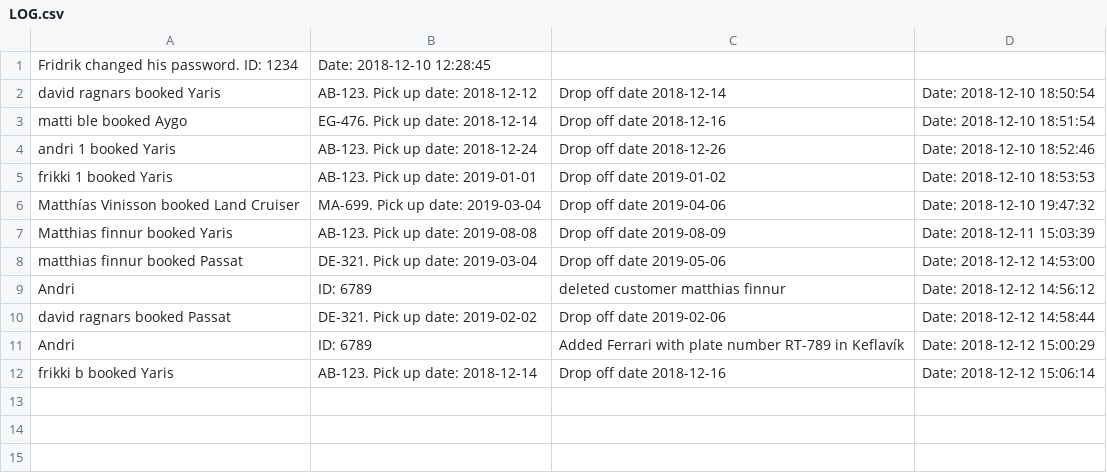
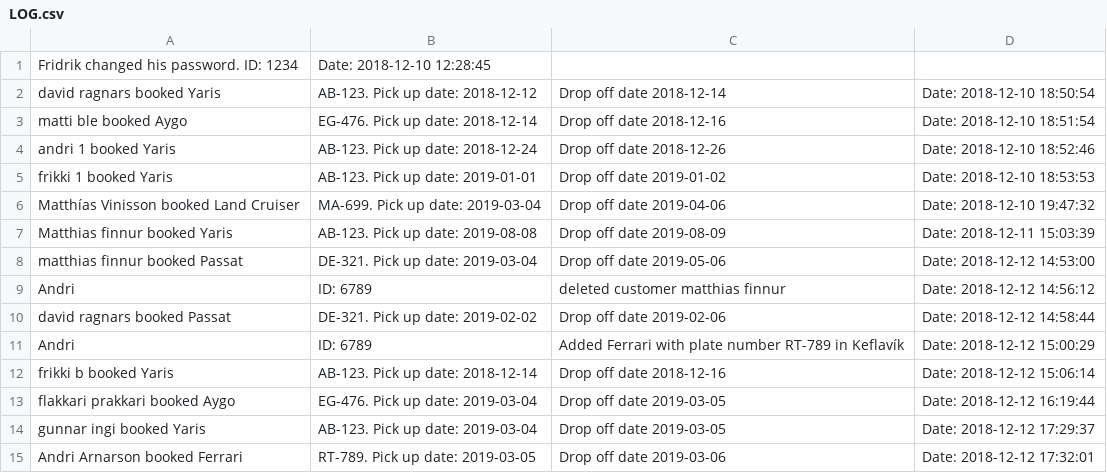
Before and after one commit to pker98/Happy-Wheels-V2, a CSV file: Data/LOG.csv, drawn as a sheet; the diff names each change by its address in the sheet, - before the commit and + after, or states it on an @@ line.

```diff
--- a/Data/LOG.csv
+++ b/Data/LOG.csv
+row 13: flakkari prakkari booked Aygo | EG-476. Pick up date: 2019-03-04 | Drop off date 2019-03-05 | Date: 2018-12-12 16:19:44
+row 14: gunnar ingi booked Yaris | AB-123. Pick up date: 2019-03-04 | Drop off date 2019-03-05 | Date: 2018-12-12 17:29:37
+row 15: Andri Arnarson booked Ferrari | RT-789. Pick up date: 2019-03-05 | Drop off date 2019-03-06 | Date: 2018-12-12 17:32:01
```
Also changed, not shown: Data/Customers.csv, 6 other files.
